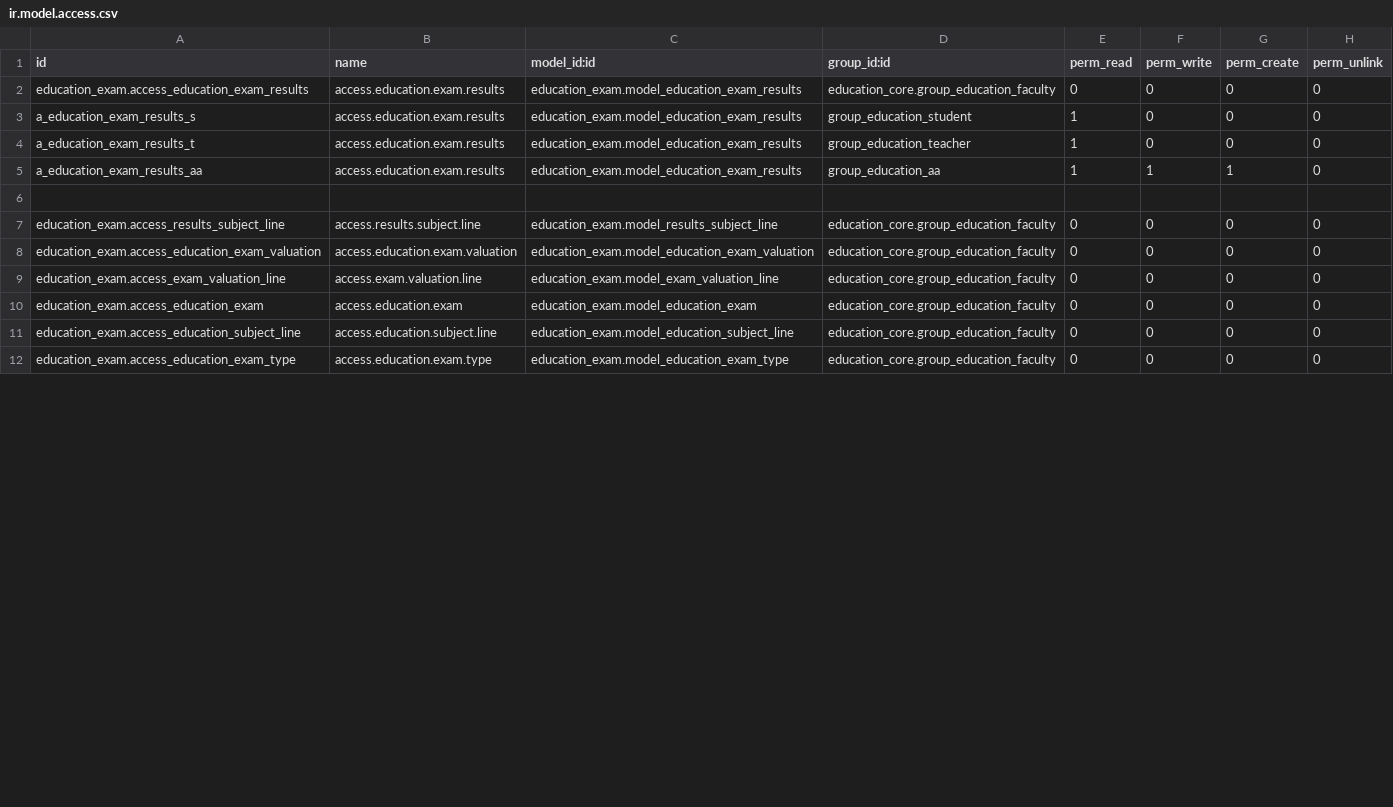
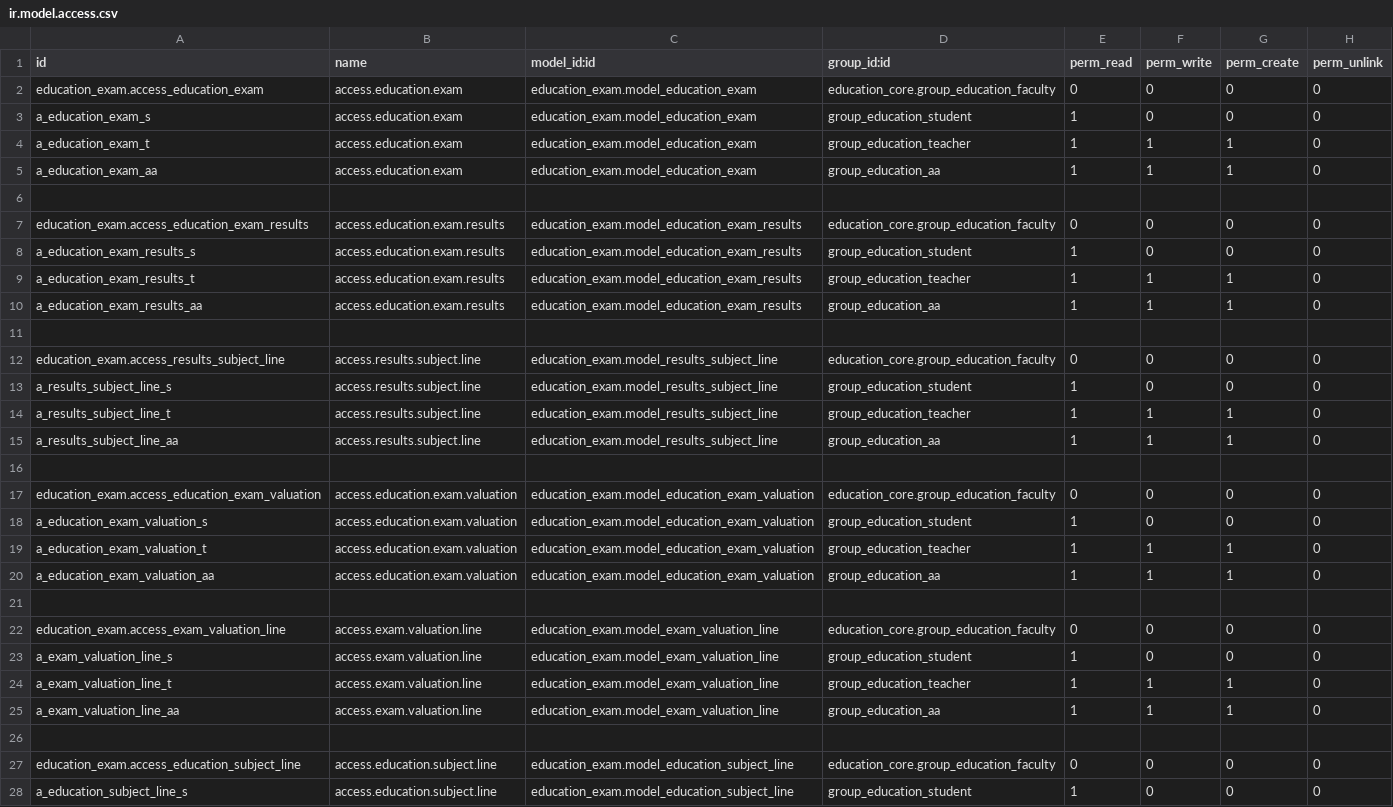
Before and after one commit to oberak/tup_edu_erp, a CSV file: security/education_exam/ir.model.access.csv, drawn as a sheet; only a part is shown; the shorter side is filled out with more unchanged rows; the diff covers the shown part only.

```diff
--- a/security/education_exam/ir.model.access.csv
+++ b/security/education_exam/ir.model.access.csv
@@ -1,5 +1,10 @@
 id,name,model_id:id,group_id:id,perm_read,perm_write,perm_create,perm_unlink
+education_exam.access_education_exam,access.education.exam,education_exam.model_education_exam,education_core.group_education_faculty,0,0,0,0
+a_education_exam_s,access.education.exam,education_exam.model_education_exam,group_education_student,1,0,0,0
+a_education_exam_t,access.education.exam,education_exam.model_education_exam,group_education_teacher,1,1,1,0
+a_education_exam_aa,access.education.exam,education_exam.model_education_exam,group_education_aa,1,1,1,0
+
 education_exam.access_education_exam_results,access.education.exam.results,education_exam.model_education_exam_results,education_core.group_education_faculty,0,0,0,0
 a_education_exam_results_s,access.education.exam.results,education_exam.model_education_exam_results,group_education_student,1,0,0,0
-a_education_exam_results_t,access.education.exam.results,education_exam.model_education_exam_results,group_education_teacher,1,0,0,0
+a_education_exam_results_t,access.education.exam.results,education_exam.model_education_exam_results,group_education_teacher,1,1,1,0
 a_education_exam_results_aa,access.education.exam.results,education_exam.model_education_exam_results,group_education_aa,1,1,1,0
@@ -7,5 +12,17 @@ a_education_exam_results_aa,access.education.exam.results,education_exam.model_e
 education_exam.access_results_subject_line,access.results.subject.line,education_exam.model_results_subject_line,education_core.group_education_faculty,0,0,0,0
+a_results_subject_line_s,access.results.subject.line,education_exam.model_results_subject_line,group_education_student,1,0,0,0
+a_results_subject_line_t,access.results.subject.line,education_exam.model_results_subject_line,group_education_teacher,1,1,1,0
+a_results_subject_line_aa,access.results.subject.line,education_exam.model_results_subject_line,group_education_aa,1,1,1,0
+
 education_exam.access_education_exam_valuation,access.education.exam.valuation,education_exam.model_education_exam_valuation,education_core.group_education_faculty,0,0,0,0
+a_education_exam_valuation_s,access.education.exam.valuation,education_exam.model_education_exam_valuation,group_education_student,1,0,0,0
+a_education_exam_valuation_t,access.education.exam.valuation,education_exam.model_education_exam_valuation,group_education_teacher,1,1,1,0
+a_education_exam_valuation_aa,access.education.exam.valuation,education_exam.model_education_exam_valuation,group_education_aa,1,1,1,0
+
 education_exam.access_exam_valuation_line,access.exam.valuation.line,education_exam.model_exam_valuation_line,education_core.group_education_faculty,0,0,0,0
-education_exam.access_education_exam,access.education.exam,education_exam.model_education_exam,education_core.group_education_faculty,0,0,0,0
+a_exam_valuation_line_s,access.exam.valuation.line,education_exam.model_exam_valuation_line,group_education_student,1,0,0,0
+a_exam_valuation_line_t,access.exam.valuation.line,education_exam.model_exam_valuation_line,group_education_teacher,1,1,1,0
+a_exam_valuation_line_aa,access.exam.valuation.line,education_exam.model_exam_valuation_line,group_education_aa,1,1,1,0
+
 education_exam.access_education_subject_line,access.education.subject.line,education_exam.model_education_subject_line,education_core.group_education_faculty,0,0,0,0
+a_education_subject_line_s,access.education.subject.line,education_exam.model_education_subject_line,group_education_student,1,0,0,0
```
Also changed, not shown: 3 added rows, 5 removed rows and 17 edited cells elsewhere in this file.
